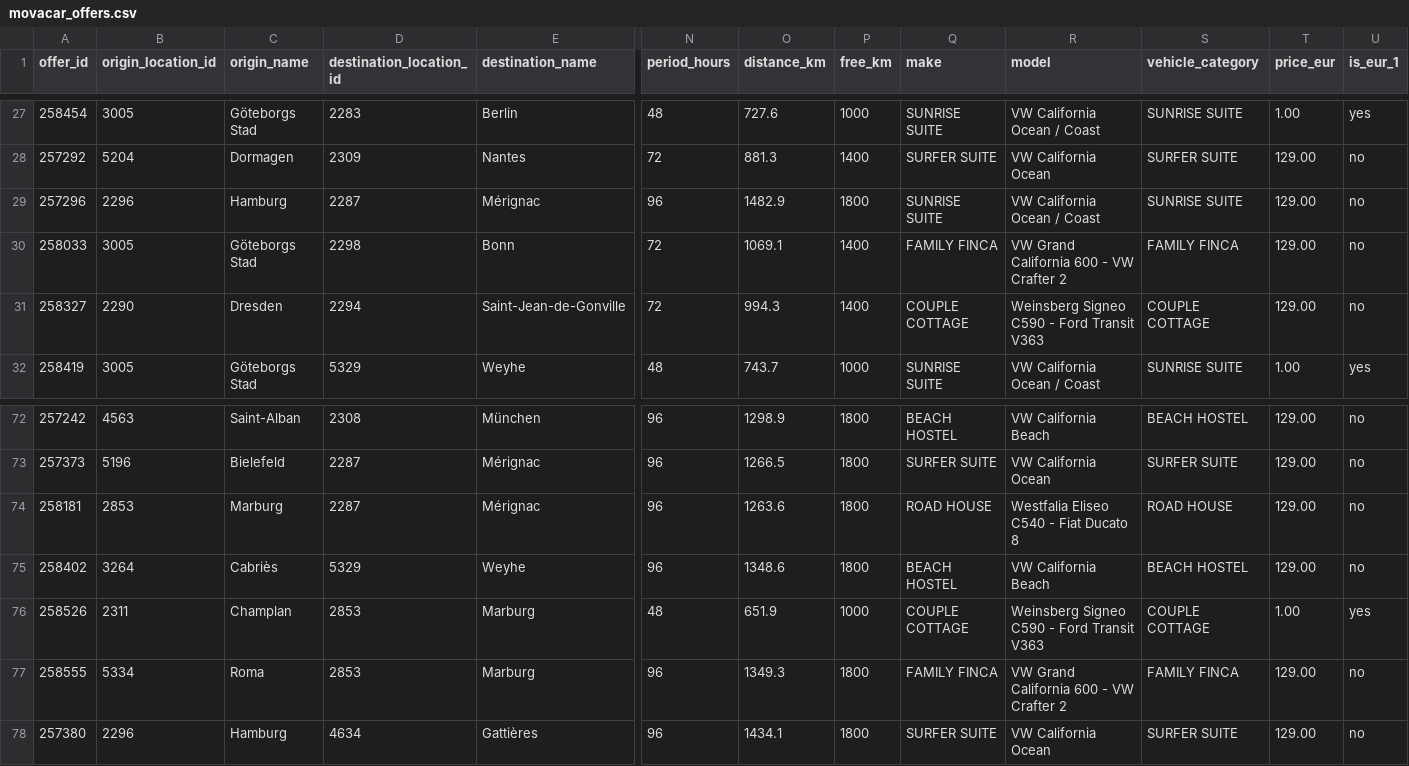
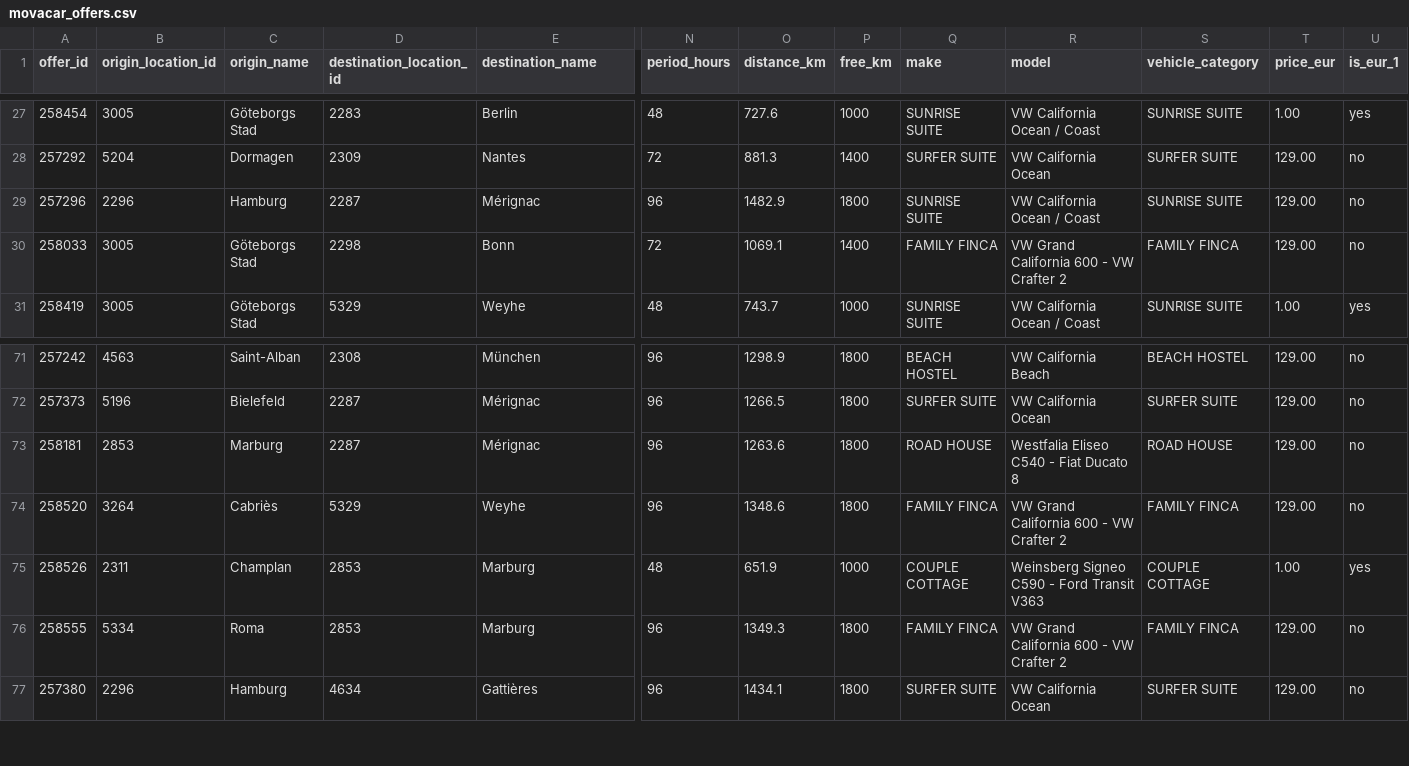
Before and after one commit to zbtwzwht8z-cloud/eurokaefer, a CSV file: data/movacar_offers.csv, drawn as a sheet; only a part is shown, gaps mark what is left out; removed rows and columns are numbered as before the commit, all else as after; rows hold the shown columns only; the diff names each change by its address in the sheet, - before the commit and + after, or states it on an @@ line.

```diff
--- a/data/movacar_offers.csv
+++ b/data/movacar_offers.csv
-row 31: 258327 | 2290 | Dresden | 2294 | Saint-Jean-de-Gonville | 72 | 994.3 | 1400 | COUPLE COTTAGE | Weinsberg Signeo C590 - Ford Transit V363 | COUPLE COTTAGE | 129.00 | no
-A74 (offer_id): 258402
+A74 (offer_id): 258520
-Q74 (make): BEACH HOSTEL
+Q74 (make): FAMILY FINCA
-R74 (model): VW California Beach
+R74 (model): VW Grand California 600 - VW Crafter 2
-S74 (vehicle_category): BEACH HOSTEL
+S74 (vehicle_category): FAMILY FINCA
```
Also changed, not shown: 1 other file.
